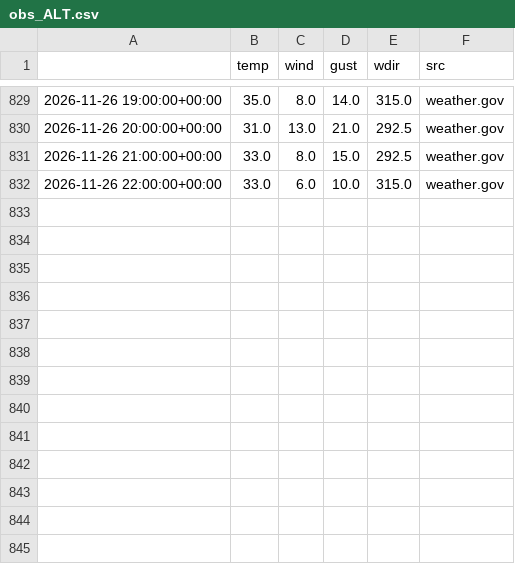
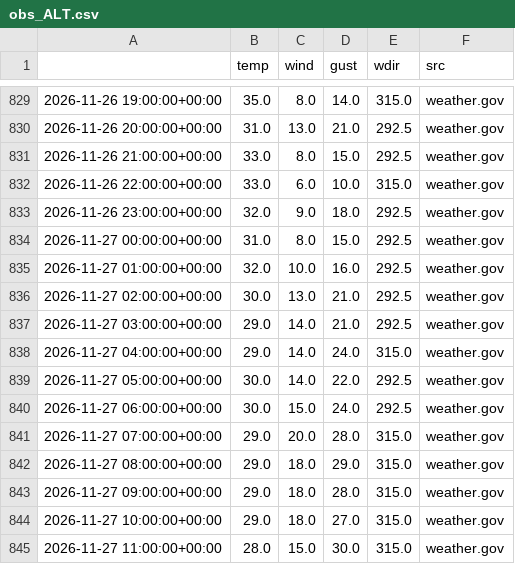
Before and after one commit to jmstrnthl/AvyWeatherReport, a CSV file: data/obs_ALT.csv, drawn as a sheet; only a part is shown, gaps mark what is left out.

```diff
--- a/data/obs_ALT.csv
+++ b/data/obs_ALT.csv
@@ -832 +832,14 @@
 2026-11-26 22:00:00+00:00,33.0,6.0,10.0,315.0,weather.gov
+2026-11-26 23:00:00+00:00,32.0,9.0,18.0,292.5,weather.gov
+2026-11-27 00:00:00+00:00,31.0,8.0,15.0,292.5,weather.gov
+2026-11-27 01:00:00+00:00,32.0,10.0,16.0,292.5,weather.gov
+2026-11-27 02:00:00+00:00,30.0,13.0,21.0,292.5,weather.gov
+2026-11-27 03:00:00+00:00,29.0,14.0,21.0,292.5,weather.gov
+2026-11-27 04:00:00+00:00,29.0,14.0,24.0,315.0,weather.gov
+2026-11-27 05:00:00+00:00,30.0,14.0,22.0,292.5,weather.gov
+2026-11-27 06:00:00+00:00,30.0,15.0,24.0,292.5,weather.gov
+2026-11-27 07:00:00+00:00,29.0,20.0,28.0,315.0,weather.gov
+2026-11-27 08:00:00+00:00,29.0,18.0,29.0,315.0,weather.gov
+2026-11-27 09:00:00+00:00,29.0,18.0,28.0,315.0,weather.gov
+2026-11-27 10:00:00+00:00,29.0,18.0,27.0,315.0,weather.gov
+2026-11-27 11:00:00+00:00,28.0,15.0,30.0,315.0,weather.gov
```
Also changed, not shown: data/goes_cloud.csv, data/obs_AMB.csv, 8 other files.
